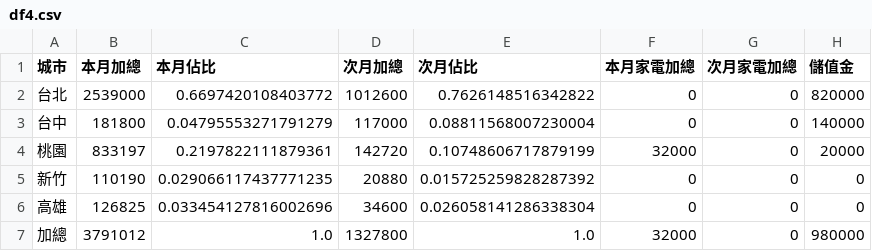
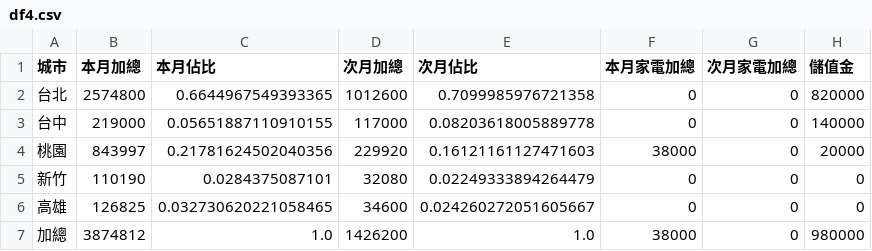
Before and after one commit to jenny-smart/OP-system, a CSV file: dashboard_data/latest/df4.csv, drawn as a sheet.

```diff
--- a/dashboard_data/latest/df4.csv
+++ b/dashboard_data/latest/df4.csv
@@ -1,7 +1,7 @@
 城市,本月加總,本月佔比,次月加總,次月佔比,本月家電加總,次月家電加總,儲值金
-台北,2539000,0.6697420108403772,1012600,0.7626148516342822,0,0,820000
-台中,181800,0.04795553271791279,117000,0.08811568007230004,0,0,140000
-桃園,833197,0.2197822111879361,142720,0.10748606717879199,32000,0,20000
-新竹,110190,0.029066117437771235,20880,0.015725259828287392,0,0,0
-高雄,126825,0.033454127816002696,34600,0.026058141286338304,0,0,0
-加總,3791012,1.0,1327800,1.0,32000,0,980000
+台北,2574800,0.6644967549393365,1012600,0.7099985976721358,0,0,820000
+台中,219000,0.05651887110910155,117000,0.08203618005889778,0,0,140000
+桃園,843997,0.21781624502040356,229920,0.16121161127471603,38000,0,20000
+新竹,110190,0.0284375087101,32080,0.02249333894264479,0,0,0
+高雄,126825,0.032730620221058465,34600,0.024260272051605667,0,0,0
+加總,3874812,1.0,1426200,1.0,38000,0,980000
```
Also changed, not shown: dashboard_data/latest/daily_df.csv, dashboard_data/latest/next_month_daily_df.csv, 15 other files.
